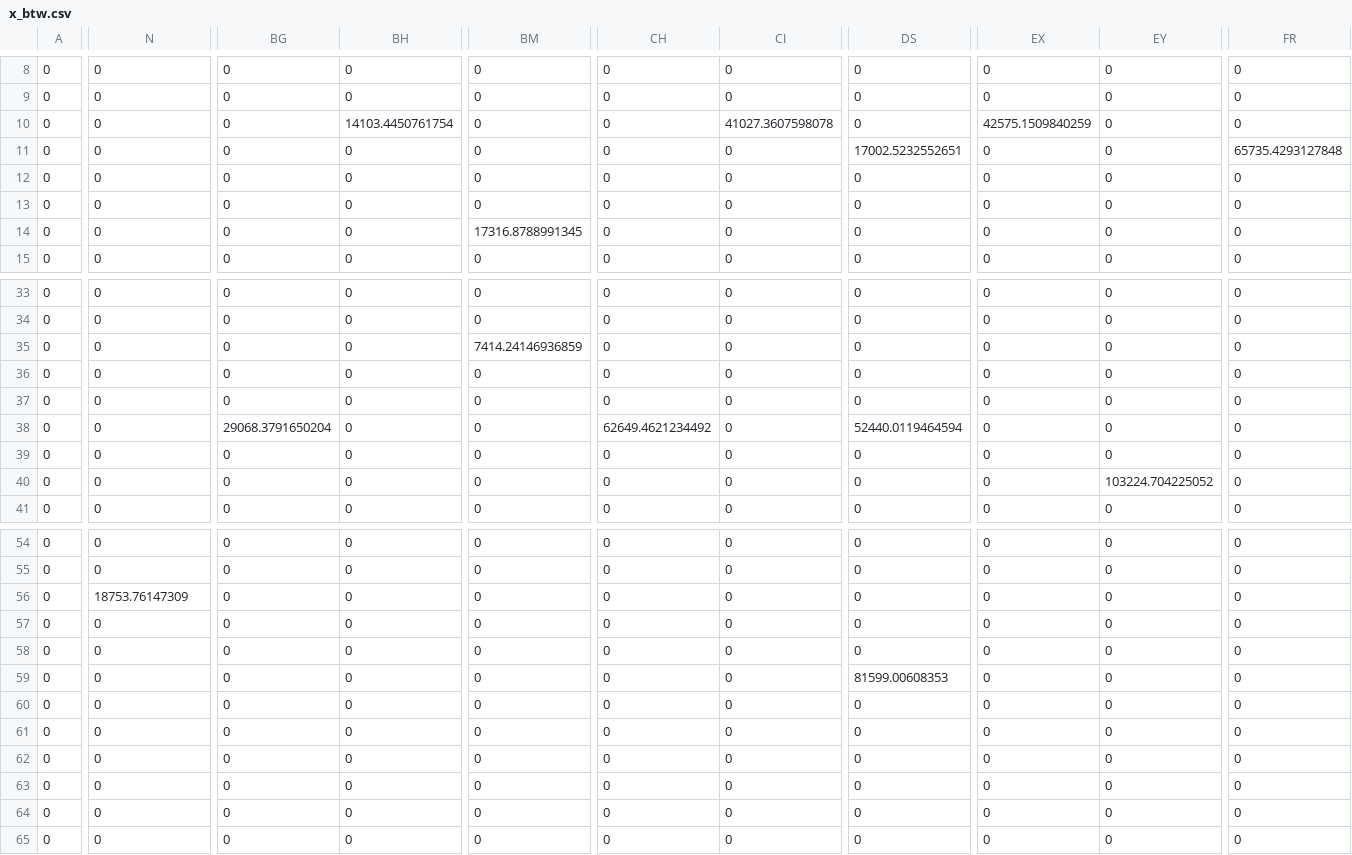
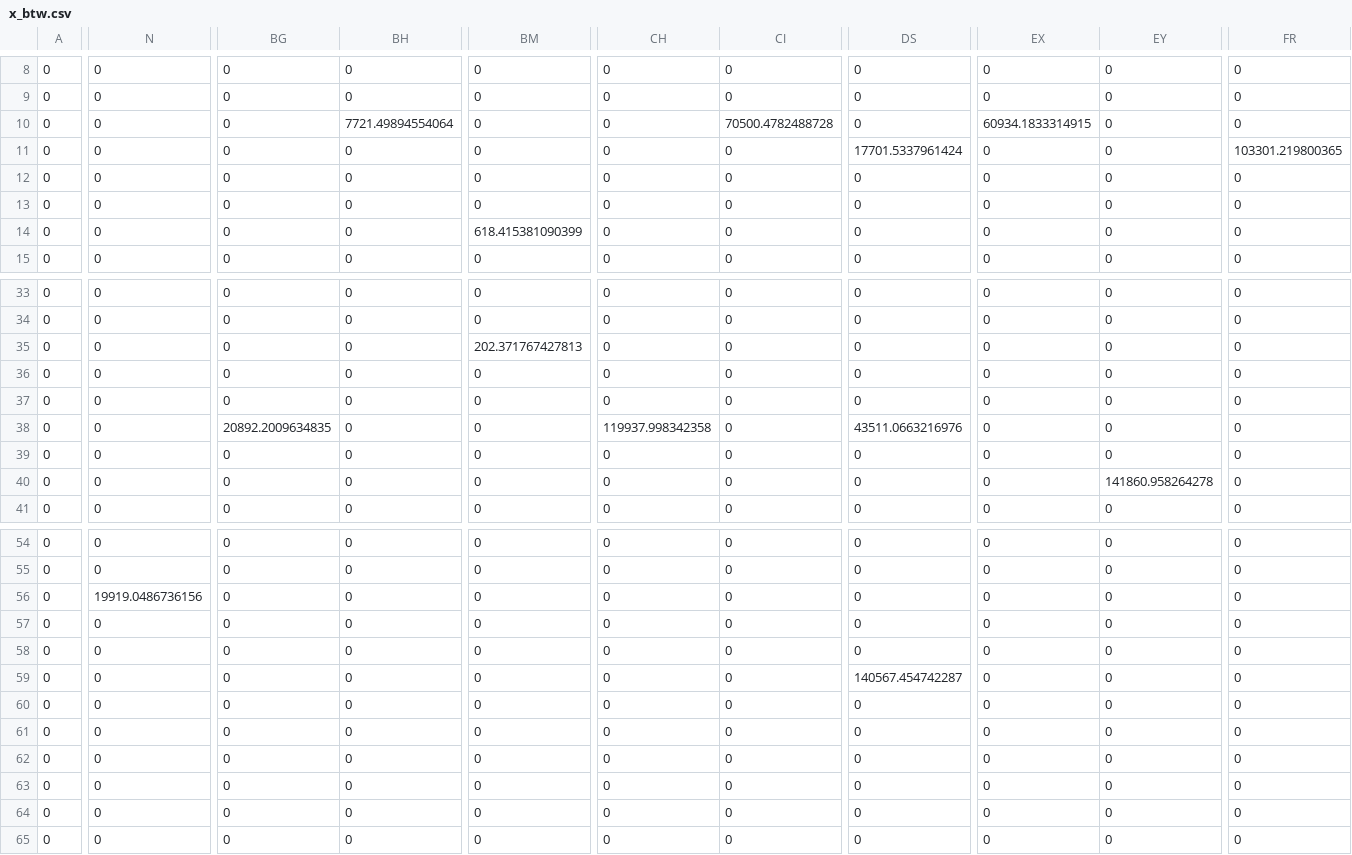
Before and after one commit to gguex/tl_study, a CSV file: multiple_lines/results/test_6789/x_btw.csv, drawn as a sheet; only a part is shown, gaps mark what is left out; the diff covers the shown part only; the diff names each change by its address in the sheet, - before the commit and + after, or states it on an @@ line.

```diff
--- a/multiple_lines/results/test_6789/x_btw.csv
+++ b/multiple_lines/results/test_6789/x_btw.csv
-BH10: 14103.4450761754
+BH10: 7721.49894554064
-CI10: 41027.3607598078
+CI10: 70500.4782488728
-EX10: 42575.1509840259
+EX10: 60934.1833314915
-DS11: 17002.5232552651
+DS11: 17701.5337961424
-FR11: 65735.4293127848
+FR11: 103301.219800365
-BM14: 17316.8788991345
+BM14: 618.415381090399
-BM35: 7414.24146936859
+BM35: 202.371767427813
-BG38: 29068.3791650204
+BG38: 20892.2009634835
-CH38: 62649.4621234492
+CH38: 119937.998342358
-DS38: 52440.0119464594
+DS38: 43511.0663216976
-EY40: 103224.704225052
+EY40: 141860.958264278
-N56: 18753.76147309
+N56: 19919.0486736156
-DS59: 81599.00608353
+DS59: 140567.454742287
```
Also changed, not shown: 23 edited cells elsewhere in this file, multiple_lines/results/test_6789/line_res.csv, multiple_lines/results/test_6789/x_mat.csv, 7 other files.
